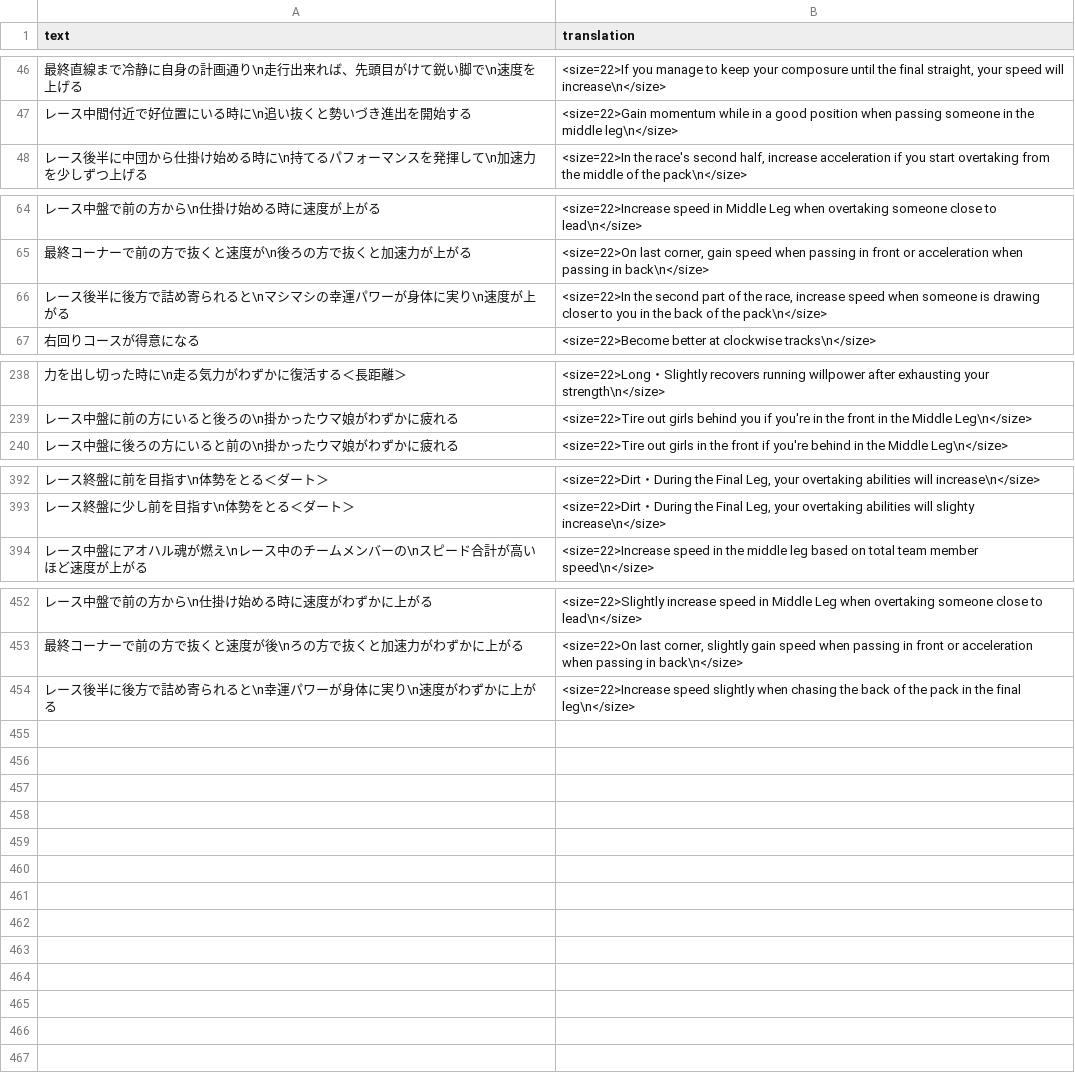
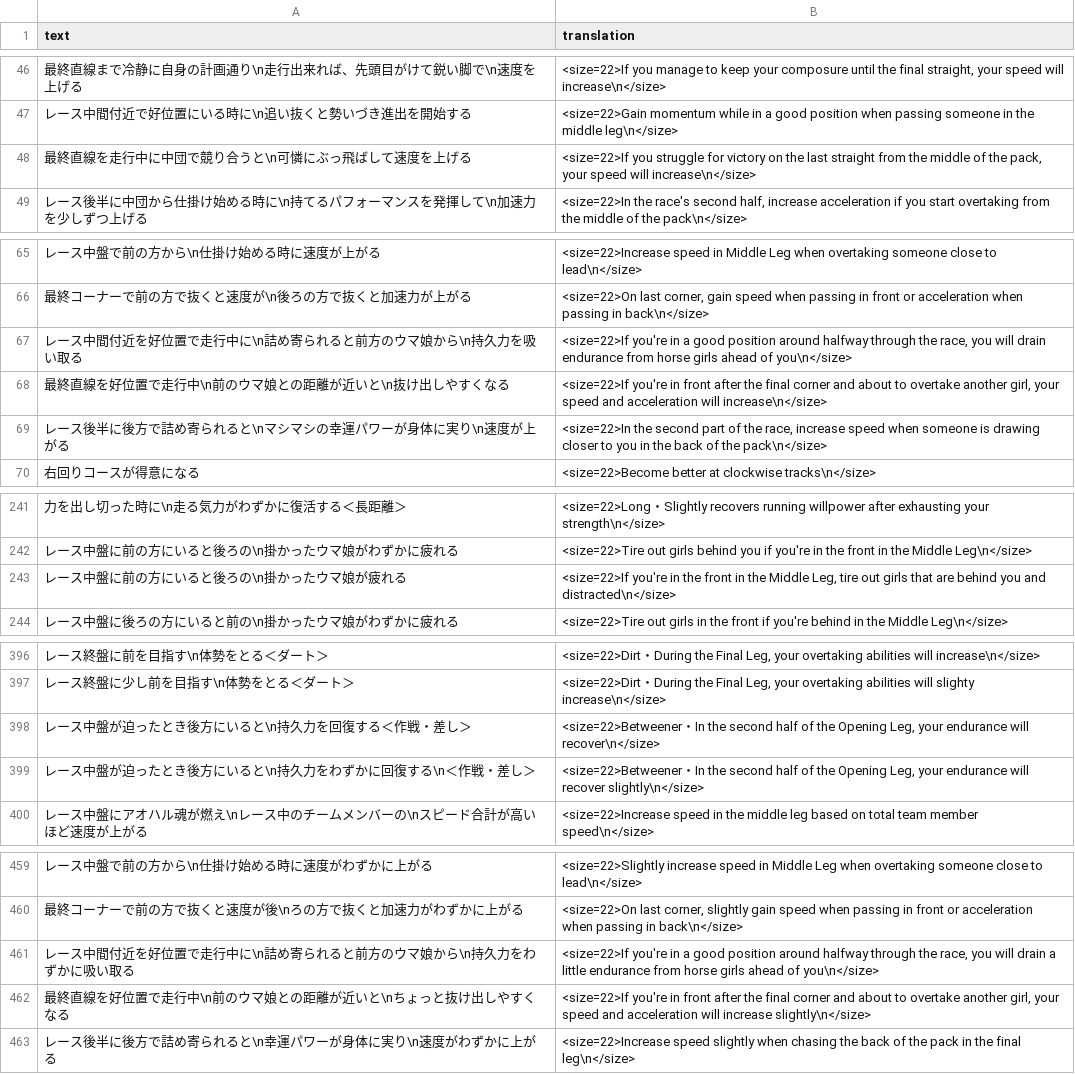
Before and after one commit to noccu/umamusume-db-translate, a CSV file: src/data/skill-desc.csv, drawn as a sheet; only a part is shown, gaps mark what is left out; the diff covers the shown part only.

```diff
--- a/src/data/skill-desc.csv
+++ b/src/data/skill-desc.csv
@@ -47,2 +47,3 @@
 "レース中間付近で好位置にいる時に\n追い抜くと勢いづき進出を開始する","<size=22>Gain momentum while in a good position when passing someone in the middle leg\n</size>"
+"最終直線を走行中に中団で競り合うと\n可憐にぶっ飛ばして速度を上げる","<size=22>If you struggle for victory on the last straight from the middle of the pack, your speed will increase\n</size>"
 "レース後半に中団から仕掛け始める時に\n持てるパフォーマンスを発揮して\n加速力を少しずつ上げる","<size=22>In the race's second half, increase acceleration if you start overtaking from the middle of the pack\n</size>"
@@ -65,2 +66,4 @@
 "最終コーナーで前の方で抜くと速度が\n後ろの方で抜くと加速力が上がる","<size=22>On last corner, gain speed when passing in front or acceleration when passing in back\n</size>"
+"レース中間付近を好位置で走行中に\n詰め寄られると前方のウマ娘から\n持久力を吸い取る","<size=22>If you're in a good position around halfway through the race, you will drain endurance from horse girls ahead of you\n</size>"
+"最終直線を好位置で走行中\n前のウマ娘との距離が近いと\n抜け出しやすくなる","<size=22>If you're in front after the final corner and about to overtake another girl, your speed and acceleration will increase\n</size>"
 "レース後半に後方で詰め寄られると\nマシマシの幸運パワーが身体に実り\n速度が上がる","<size=22>In the second part of the race, increase speed when someone is drawing closer to you in the back of the pack\n</size>"
@@ -239,2 +242,3 @@
 "レース中盤に前の方にいると後ろの\n掛かったウマ娘がわずかに疲れる","<size=22>Tire out girls behind you if you're in the front in the Middle Leg\n</size>"
+"レース中盤に前の方にいると後ろの\n掛かったウマ娘が疲れる","<size=22>If you're in the front in the Middle Leg, tire out girls that are behind you and distracted\n</size>"
 "レース中盤に後ろの方にいると前の\n掛かったウマ娘がわずかに疲れる","<size=22>Tire out girls in the front if you're behind in the Middle Leg\n</size>"
@@ -393,2 +397,4 @@
 "レース終盤に少し前を目指す\n体勢をとる＜ダート＞","<size=22>Dirt・During the Final Leg, your overtaking abilities will slighty increase\n</size>"
+"レース中盤が迫ったとき後方にいると\n持久力を回復する＜作戦・差し＞","<size=22>Betweener・In the second half of the Opening Leg, your endurance will recover\n</size>"
+"レース中盤が迫ったとき後方にいると\n持久力をわずかに回復する\n＜作戦・差し＞","<size=22>Betweener・In the second half of the Opening Leg, your endurance will recover slightly\n</size>"
 "レース中盤にアオハル魂が燃え\nレース中のチームメンバーの\nスピード合計が高いほど速度が上がる","<size=22>Increase speed in the middle leg based on total team member speed\n</size>"
@@ -453,2 +460,4 @@
 "最終コーナーで前の方で抜くと速度が後\nろの方で抜くと加速力がわずかに上がる","<size=22>On last corner, slightly gain speed when passing in front or acceleration when passing in back\n</size>"
+"レース中間付近を好位置で走行中に\n詰め寄られると前方のウマ娘から\n持久力をわずかに吸い取る","<size=22>If you're in a good position around halfway through the race, you will drain a little endurance from horse girls ahead of you\n</size>"
+"最終直線を好位置で走行中\n前のウマ娘との距離が近いと\nちょっと抜け出しやすくなる","<size=22>If you're in front after the final corner and about to overtake another girl, your speed and acceleration will increase slightly\n</size>"
 "レース後半に後方で詰め寄られると\n幸運パワーが身体に実り\n速度がわずかに上がる","<size=22>Increase speed slightly when chasing the back of the pack in the final leg\n</size>"
```
Also changed, not shown: 1 added row elsewhere in this file, src/data/factor-desc.csv, src/data/help.csv, 14 other files.
